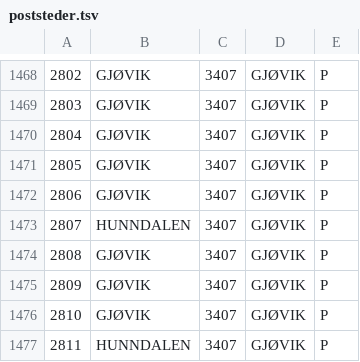
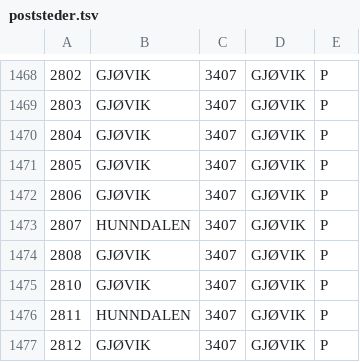
Before and after one commit to navikt/digihot-oppslag, a TSV file: src/main/resources/geografi/poststeder.tsv, drawn as a sheet; only a part is shown, gaps mark what is left out; the shorter side is filled out with more unchanged rows; the diff names each change by its address in the sheet, - before the commit and + after, or states it on an @@ line.

Commit message:
Oppdater ressurser

```diff
--- a/src/main/resources/geografi/poststeder.tsv
+++ b/src/main/resources/geografi/poststeder.tsv
-row 1475: 2809 | GJØVIK | 3407 | GJØVIK | P
```
